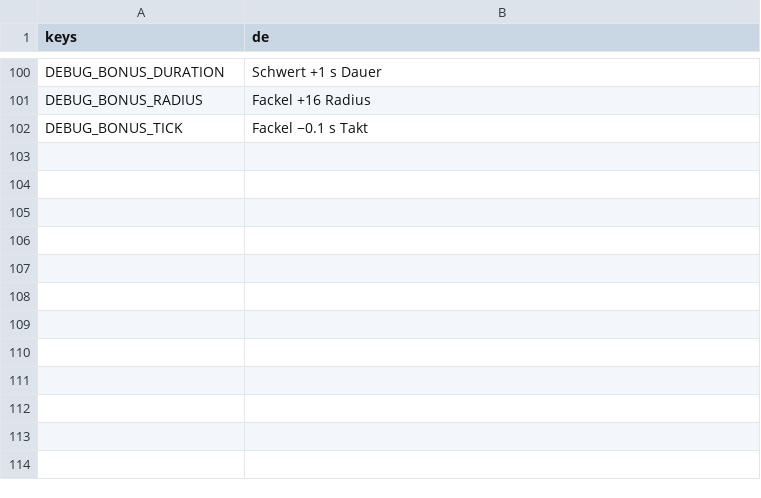
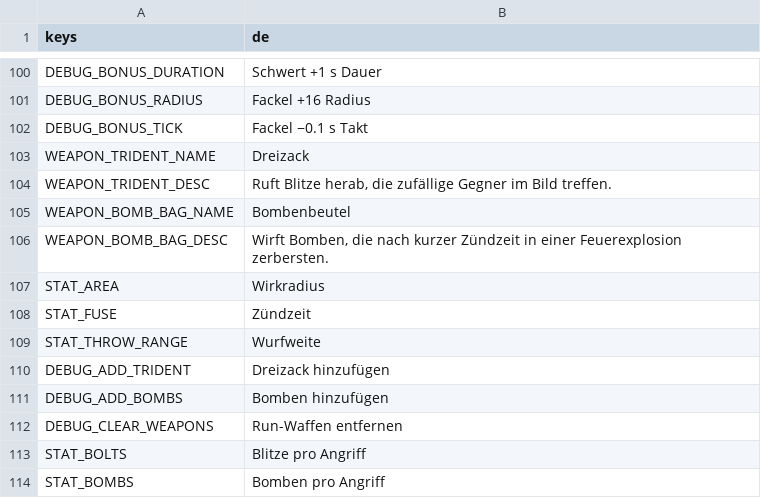
Before and after one commit to Slydee23/android-bullet-heaven, a CSV file: localization/translations.csv, drawn as a sheet; only a part is shown, gaps mark what is left out.

```diff
--- a/localization/translations.csv
+++ b/localization/translations.csv
@@ -102 +102,13 @@ DEBUG_BONUS_RADIUS,Fackel +16 Radius
 DEBUG_BONUS_TICK,Fackel −0.1 s Takt
+WEAPON_TRIDENT_NAME,Dreizack
+WEAPON_TRIDENT_DESC,"Ruft Blitze herab, die zufällige Gegner im Bild treffen."
+WEAPON_BOMB_BAG_NAME,Bombenbeutel
+WEAPON_BOMB_BAG_DESC,"Wirft Bomben, die nach kurzer Zündzeit in einer Feuerexplosion zerbersten."
+STAT_AREA,Wirkradius
+STAT_FUSE,Zündzeit
+STAT_THROW_RANGE,Wurfweite
+DEBUG_ADD_TRIDENT,Dreizack hinzufügen
+DEBUG_ADD_BOMBS,Bomben hinzufügen
+DEBUG_CLEAR_WEAPONS,Run-Waffen entfernen
+STAT_BOLTS,Blitze pro Angriff
+STAT_BOMBS,Bomben pro Angriff
```
Also changed, not shown: 40 other files.
